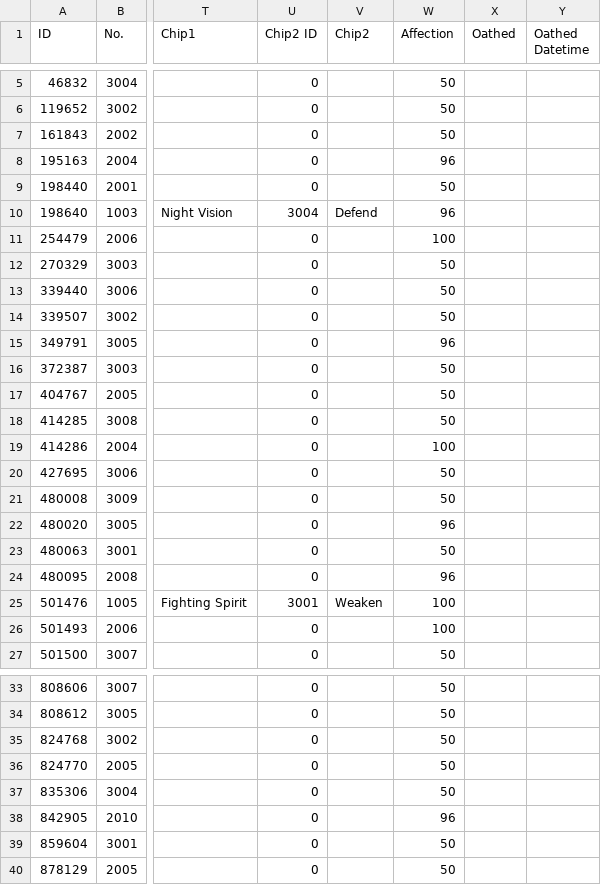
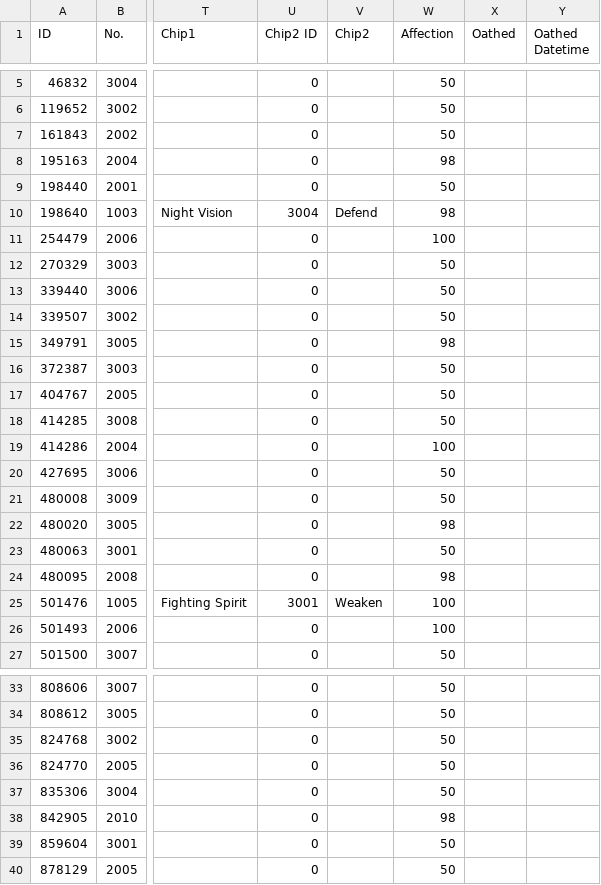
Before and after one commit to TheRealPetraLal/Info, a CSV file: Petra★Lal_878904_coalition_info.csv, drawn as a sheet; only a part is shown, gaps mark what is left out; the diff names each change by its address in the sheet, - before the commit and + after, or states it on an @@ line.

```diff
--- a/Petra★Lal_878904_coalition_info.csv
+++ b/Petra★Lal_878904_coalition_info.csv
-W8 (Affection): 96
+W8 (Affection): 98
-W10 (Affection): 96
+W10 (Affection): 98
-W15 (Affection): 96
+W15 (Affection): 98
-W22 (Affection): 96
+W22 (Affection): 98
-W24 (Affection): 96
+W24 (Affection): 98
-W38 (Affection): 96
+W38 (Affection): 98
```
Also changed, not shown: Petra★Lal_878904__theater_optimize_team.csv, Petra★Lal_878904_doll_info.csv, 4 other files.
